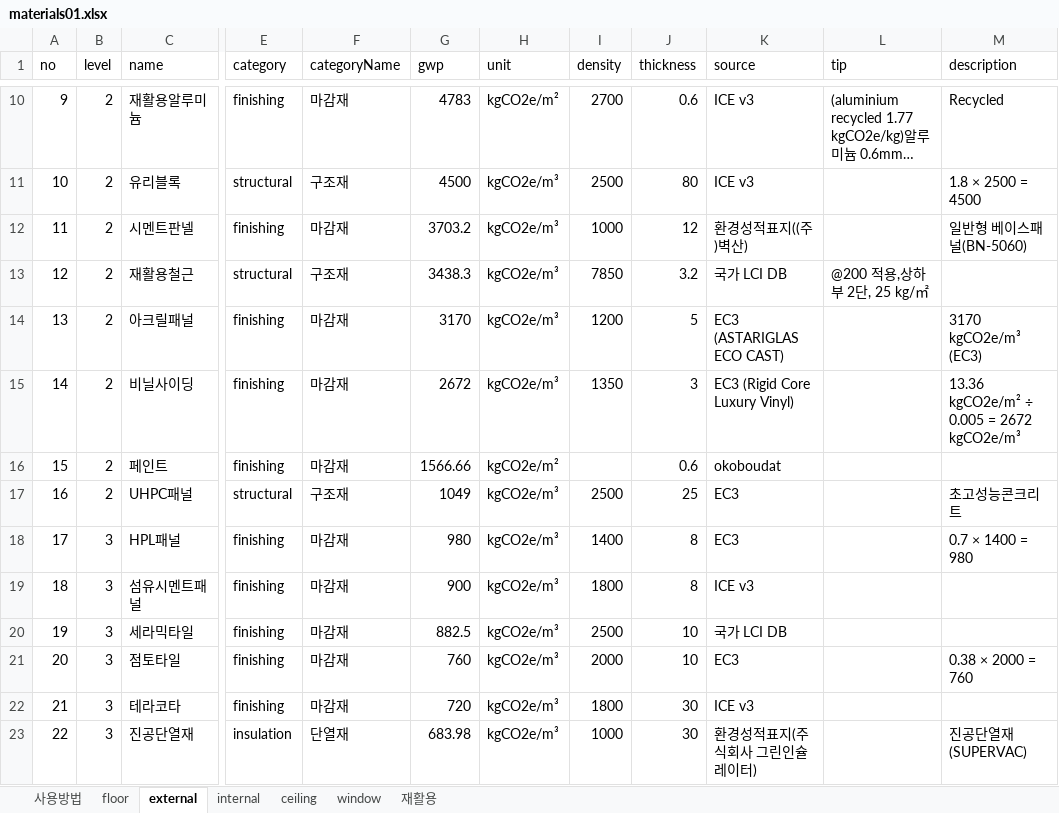
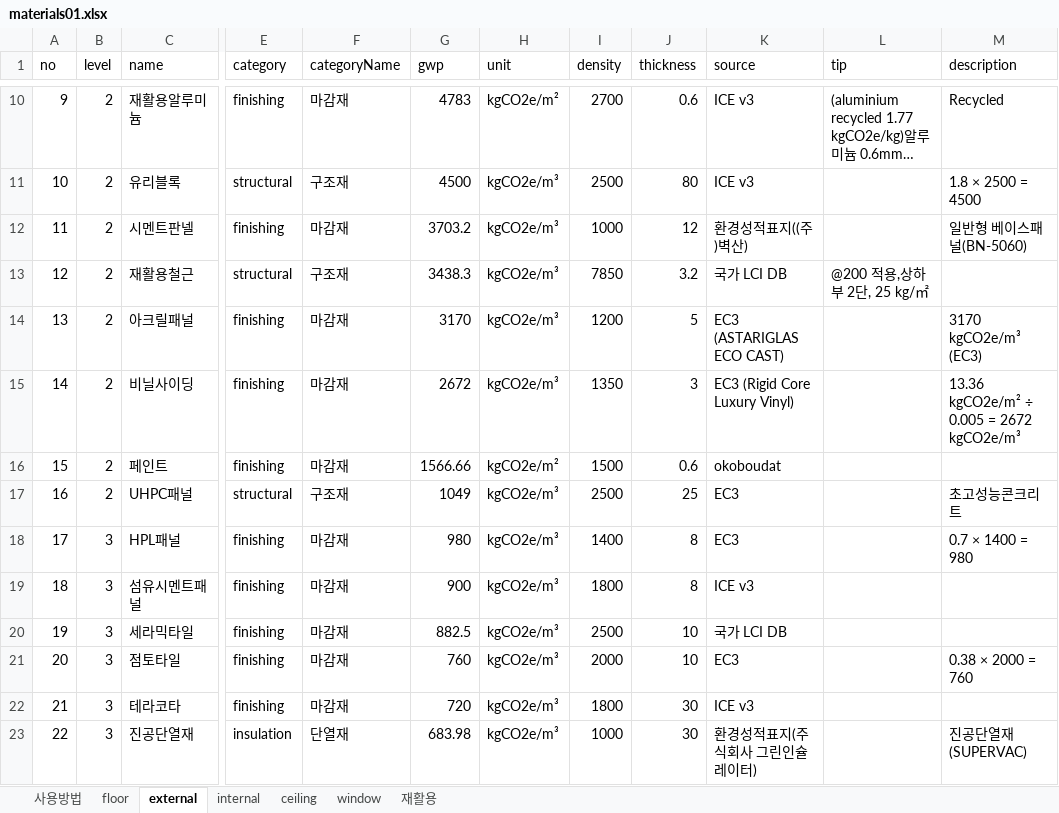
Before and after one commit to GeoEmmy/j.codeM, an Excel workbook: data/materials01.xlsx, sheet external, drawn as a sheet; only a part is shown, gaps mark what is left out; long unchanged cells end in …; values as stored, in another font and other column widths than the file's, no borders; the diff covers the shown part only; the diff names each change by its address in the sheet, - before the commit and + after, or states it on an @@ line.

```diff
--- a/data/materials01.xlsx (sheet external)
+++ b/data/materials01.xlsx (sheet external)
-I16 (density): (empty)
+I16 (density): 1500
```
Also changed, not shown: 1 removed row and 14 edited cells elsewhere in this sheet, 2 other files.
